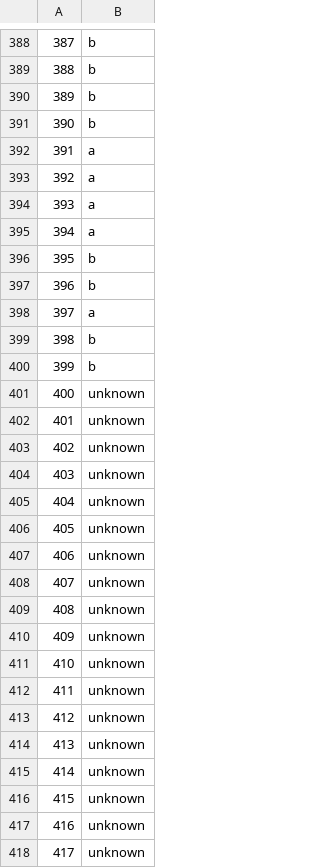
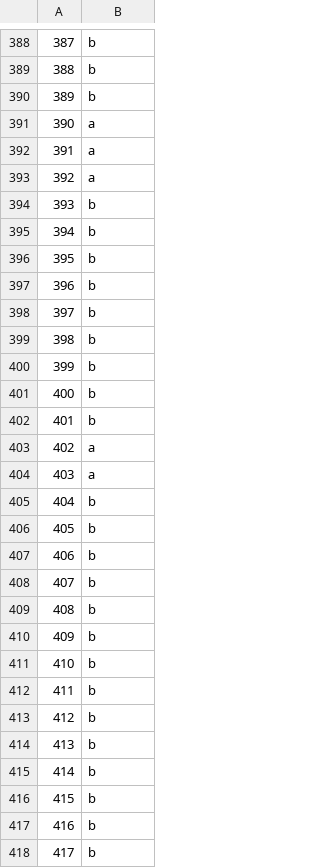
Before and after one commit to GeoscienceAustralia/hiperseis, a CSV file: seismic/receiver_fn/notebooks/BT23_quality_labels_LQT_fd.csv, drawn as a sheet; only a part is shown, gaps mark what is left out; the diff covers the shown part only.

Commit message:
Trained LQT fd classifier on partially labelled data. Stopped because of apparent discontinuities in the RFs.

```diff
--- a/seismic/receiver_fn/notebooks/BT23_quality_labels_LQT_fd.csv
+++ b/seismic/receiver_fn/notebooks/BT23_quality_labels_LQT_fd.csv
@@ -390,29 +390,29 @@
 389,b
-390,b
+390,a
 391,a
 392,a
-393,a
-394,a
+393,b
+394,b
 395,b
 396,b
-397,a
+397,b
 398,b
 399,b
-400,unknown
-401,unknown
-402,unknown
-403,unknown
-404,unknown
-405,unknown
-406,unknown
-407,unknown
-408,unknown
-409,unknown
-410,unknown
-411,unknown
-412,unknown
-413,unknown
-414,unknown
-415,unknown
-416,unknown
-417,unknown
+400,b
+401,b
+402,a
+403,a
+404,b
+405,b
+406,b
+407,b
+408,b
+409,b
+410,b
+411,b
+412,b
+413,b
+414,b
+415,b
+416,b
+417,b
```
Also changed, not shown: 153 edited cells elsewhere in this file, 2 other files.
